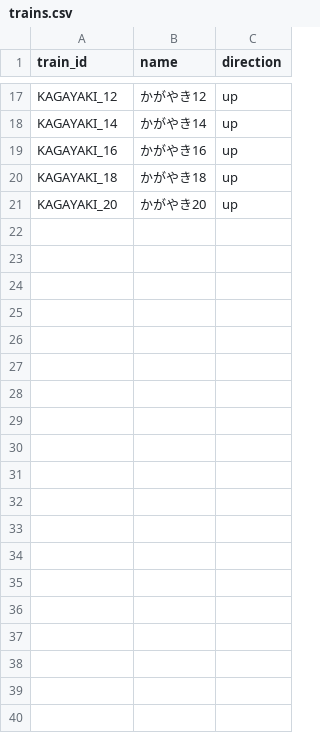
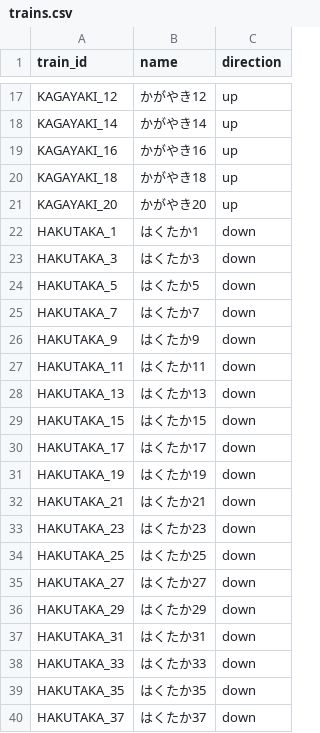
Before and after one commit to tetsuhagi/tetsudou-map-jp, a CSV file: data/timetables/HOKURIKU_SHINKANSEN/trains.csv, drawn as a sheet; only a part is shown, gaps mark what is left out; the diff covers the shown part only.

```diff
--- a/data/timetables/HOKURIKU_SHINKANSEN/trains.csv
+++ b/data/timetables/HOKURIKU_SHINKANSEN/trains.csv
@@ -21 +21,20 @@ KAGAYAKI_18,かがやき18,up
 KAGAYAKI_20,かがやき20,up
+HAKUTAKA_1,はくたか1,down
+HAKUTAKA_3,はくたか3,down
+HAKUTAKA_5,はくたか5,down
+HAKUTAKA_7,はくたか7,down
+HAKUTAKA_9,はくたか9,down
+HAKUTAKA_11,はくたか11,down
+HAKUTAKA_13,はくたか13,down
+HAKUTAKA_15,はくたか15,down
+HAKUTAKA_17,はくたか17,down
+HAKUTAKA_19,はくたか19,down
+HAKUTAKA_21,はくたか21,down
+HAKUTAKA_23,はくたか23,down
+HAKUTAKA_25,はくたか25,down
+HAKUTAKA_27,はくたか27,down
+HAKUTAKA_29,はくたか29,down
+HAKUTAKA_31,はくたか31,down
+HAKUTAKA_33,はくたか33,down
+HAKUTAKA_35,はくたか35,down
+HAKUTAKA_37,はくたか37,down
```
Also changed, not shown: 21 added rows elsewhere in this file, data/timetables/JOETSU_SHINKANSEN/holiday.csv, data/timetables/JOETSU_SHINKANSEN/weekday.csv, 22 other files.
